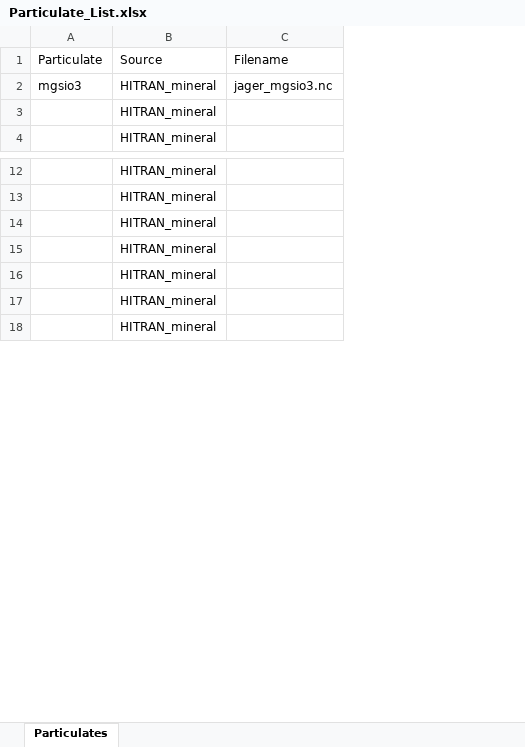
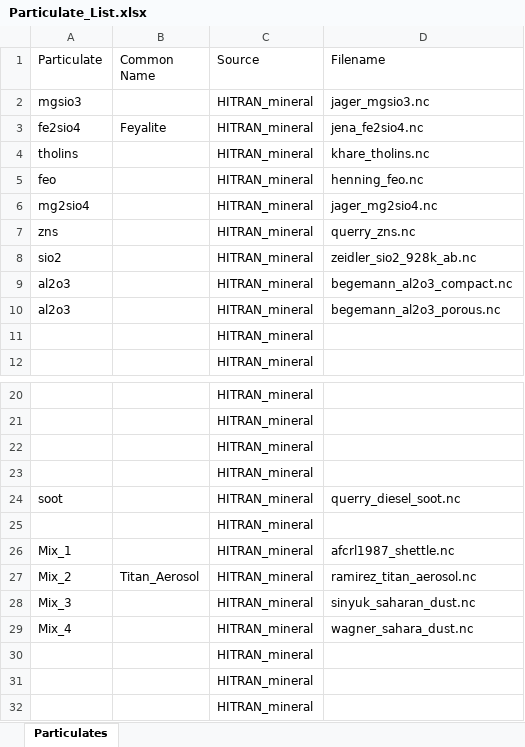
Before and after one commit to SSAAerCY/BioSig_SEAS, an Excel workbook: input/molecule_info/Particulate_List.xlsx, sheet Particulates, drawn as a sheet; only a part is shown, gaps mark what is left out; values as stored, in another font and other column widths than the file's, no borders; removed rows and columns are numbered as before the commit, all else as after; the diff covers the shown part only; the diff names each change by its address in the sheet, - before the commit and + after, or states it on an @@ line.

Commit message:
added color support and fixed bug wih list merger in data_processor

```diff
--- a/input/molecule_info/Particulate_List.xlsx (sheet Particulates)
+++ b/input/molecule_info/Particulate_List.xlsx (sheet Particulates)
+column B (Common Name), empty
-column C (Filename), row 2: jager_mgsio3.nc
+column D (Filename), row 2: jager_mgsio3.nc
+row 3: fe2sio4 | Feyalite | HITRAN_mineral | jena_fe2sio4.nc
+row 4: tholins |  | HITRAN_mineral | khare_tholins.nc
+row 5: feo |  | HITRAN_mineral | henning_feo.nc
+row 6: mg2sio4 |  | HITRAN_mineral | jager_mg2sio4.nc
+row 7: zns |  | HITRAN_mineral | querry_zns.nc
+row 8: sio2 |  | HITRAN_mineral | zeidler_sio2_928k_ab.nc
+row 9: al2o3 |  | HITRAN_mineral | begemann_al2o3_compact.nc
+row 10: al2o3 |  | HITRAN_mineral | begemann_al2o3_porous.nc
+row 24: soot |  | HITRAN_mineral | querry_diesel_soot.nc
@@ row 23 moved to row 25: HITRAN_mineral @@
+row 26: Mix_1 |  | HITRAN_mineral | afcrl1987_shettle.nc
+row 27: Mix_2 | Titan_Aerosol | HITRAN_mineral | ramirez_titan_aerosol.nc
+row 28: Mix_3 |  | HITRAN_mineral | sinyuk_saharan_dust.nc
+row 29: Mix_4 |  | HITRAN_mineral | wagner_sahara_dust.nc
```
Also changed, not shown: 5 removed rows and 2 edited cells elsewhere in this sheet, 14 other files.
